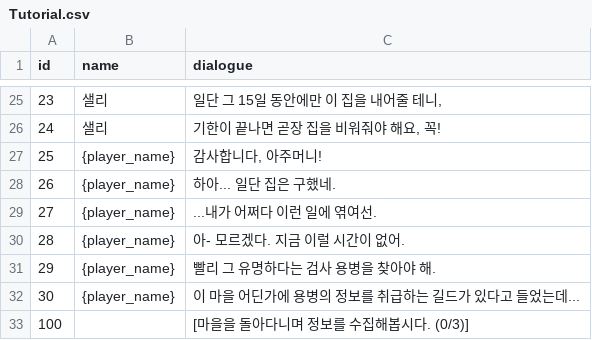
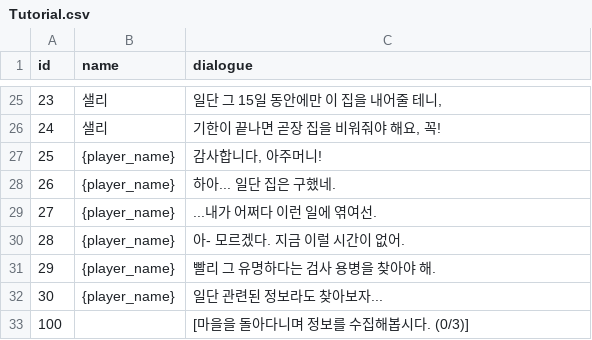
Before and after one commit to SUHHAN/FIVEUS, a CSV file: Assets/Resources/Tutorial.csv, drawn as a sheet; only a part is shown, gaps mark what is left out.

```diff
--- a/Assets/Resources/Tutorial.csv
+++ b/Assets/Resources/Tutorial.csv
@@ -31,3 +31,3 @@
 29,{player_name},빨리 그 유명하다는 검사 용병을 찾아야 해.,,,,,,,,,,,,,,,,,,,,,,,
-30,{player_name},이 마을 어딘가에 용병의 정보를 취급하는 길드가 있다고 들었는데...,,,,,,,,,,,,,,,,,,,,,,,
+30,{player_name},일단 관련된 정보라도 찾아보자...,,,,,,,,,,,,,,,,,,,,,,,
 100,,[마을을 돌아다니며 정보를 수집해봅시다. (0/3)],,,,,,,,,,,,,,,,,,,,,,,
```
Also changed, not shown: 50 other files.
